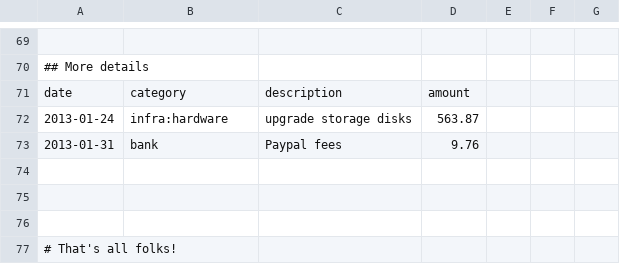
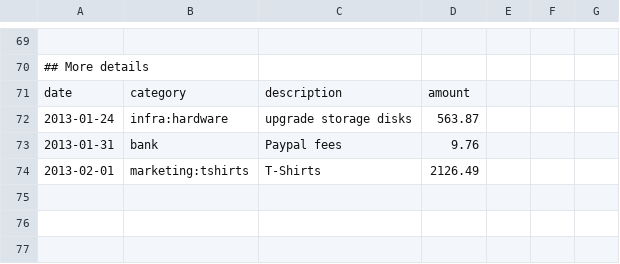
Before and after one commit to boklm/www.mageia.org, a CSV file: en/about/reports/2013/mageia-financial-report-2013.csv, drawn as a sheet; only a part is shown, gaps mark what is left out; the shorter side is filled out with more unchanged rows; the diff names each change by its address in the sheet, - before the commit and + after, or states it on an @@ line.

Commit message:
udpate expenses
git-svn-id: svn+ssh://svn.mageia.org/svn/web/www/trunk@2024 ecb8f77e-9c09-4d67-9c5c-b96076beb801

```diff
--- a/en/about/reports/2013/mageia-financial-report-2013.csv
+++ b/en/about/reports/2013/mageia-financial-report-2013.csv
+row 74: 2013-02-01 | marketing:tshirts | T-Shirts | 2126.49
```
Also changed, not shown: 1 other file.
